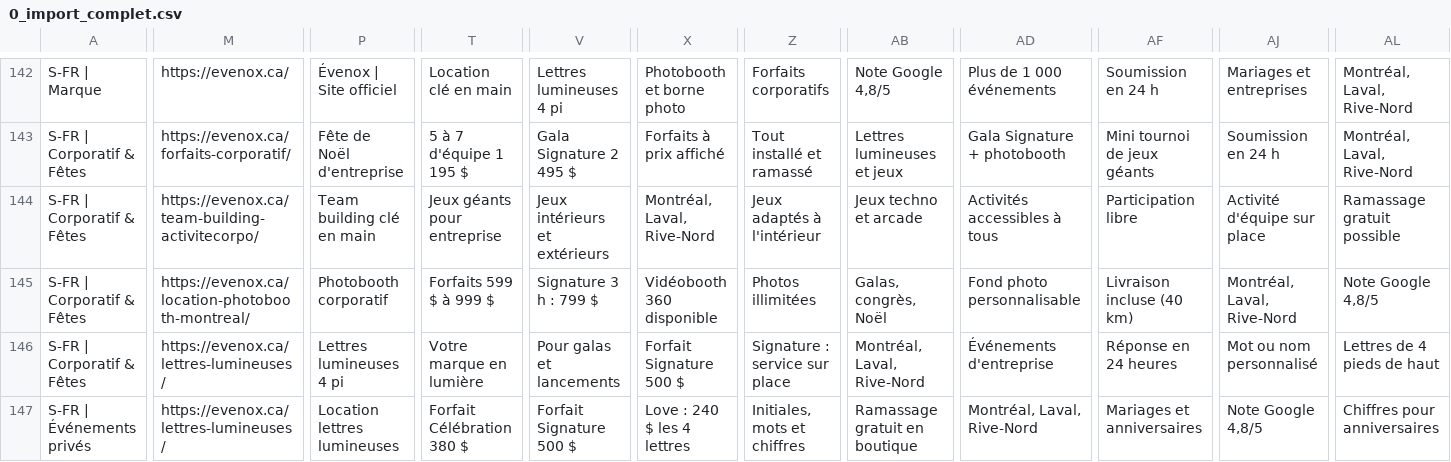
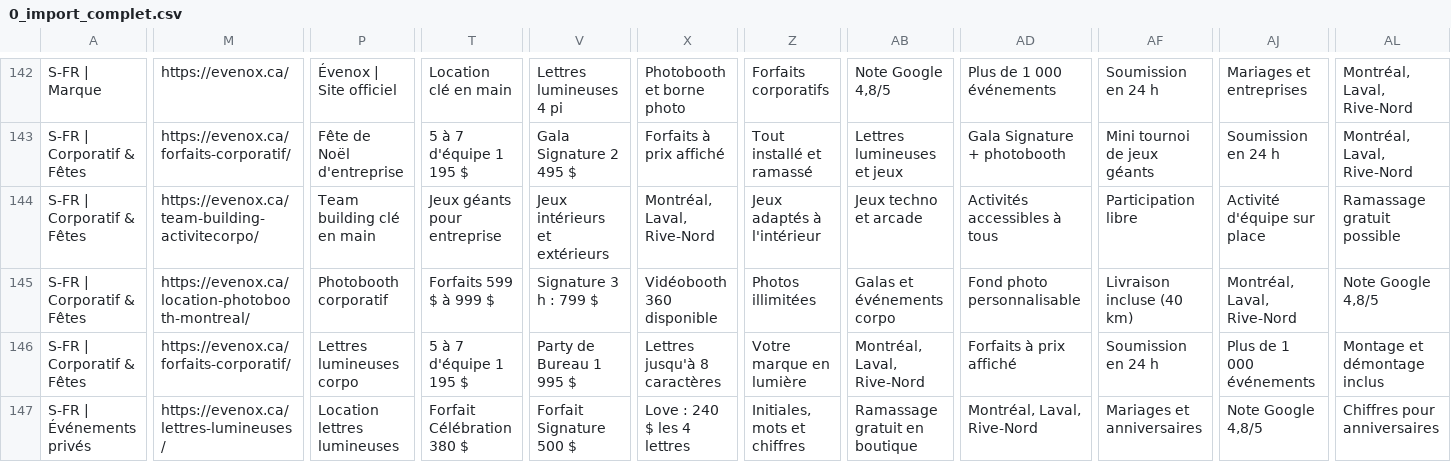
Before and after one commit to M3rlin36/Evenox, a CSV file: livrables/google-ads-editor/0_import_complet.csv, drawn as a sheet; only a part is shown, gaps mark what is left out; the diff covers the shown part only; the diff names each change by its address in the sheet, - before the commit and + after, or states it on an @@ line.

```diff
--- a/livrables/google-ads-editor/0_import_complet.csv
+++ b/livrables/google-ads-editor/0_import_complet.csv
-AB145: Galas, congrès, Noël
+AB145: Galas et événements corpo
-M146: https://evenox.ca/lettres-lumineuses/
+M146: https://evenox.ca/forfaits-corporatif/
-P146: Lettres lumineuses 4 pi
+P146: Lettres lumineuses corpo
-T146: Votre marque en lumière
+T146: 5 à 7 d'équipe 1 195 $
-V146: Pour galas et lancements
+V146: Party de Bureau 1 995 $
-X146: Forfait Signature 500 $
+X146: Lettres jusqu'à 8 caractères
-Z146: Signature : service sur place
+Z146: Votre marque en lumière
-AD146: Événements d'entreprise
+AD146: Forfaits à prix affiché
-AF146: Réponse en 24 heures
+AF146: Soumission en 24 h
-AJ146: Mot ou nom personnalisé
+AJ146: Plus de 1 000 événements
-AL146: Lettres de 4 pieds de haut
+AL146: Montage et démontage inclus
```
Also changed, not shown: 30 edited cells elsewhere in this file, livrables/google-ads-editor/4_annonces_rsa.csv, livrables/google-ads-editor/7_accroches.csv, 3 other files.
